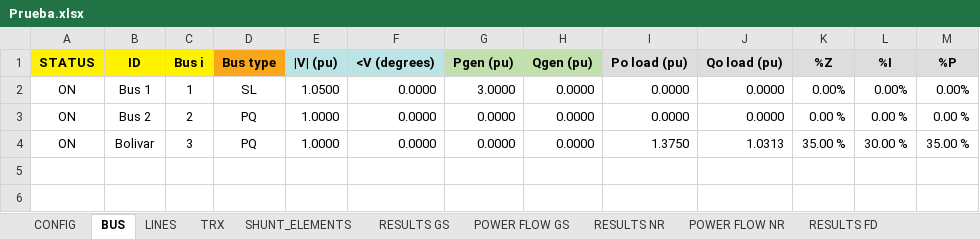
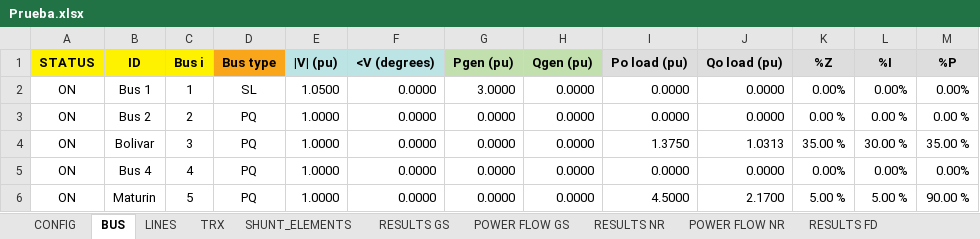
Before and after one commit to Atovar18/Proyecto_2_Ver, an Excel workbook: Datos/Prueba.xlsx, sheet BUS, drawn as a sheet; values as stored, in another font and other column widths than the file's, no borders; the diff names each change by its address in the sheet, - before the commit and + after, or states it on an @@ line.

```diff
--- a/Datos/Prueba.xlsx (sheet BUS)
+++ b/Datos/Prueba.xlsx (sheet BUS)
+row 5: ON | Bus 4 | 4 | PQ | 1.0000 | 0.0000 | 0.0000 | 0.0000 | 0.0000 | 0.0000 | 0.00% | 0.00% | 0.00%
+row 6: ON | Maturin | 5 | PQ | 1.0000 | 0.0000 | 0.0000 | 0.0000 | 4.5000 | 2.1700 | 5.00 % | 5.00 % | 90.00 %
```
Also changed, not shown: sheet TRX, sheet LINES, sheet CONFIG, proyecto_II_Prueba.xlsx, 6 other files.
